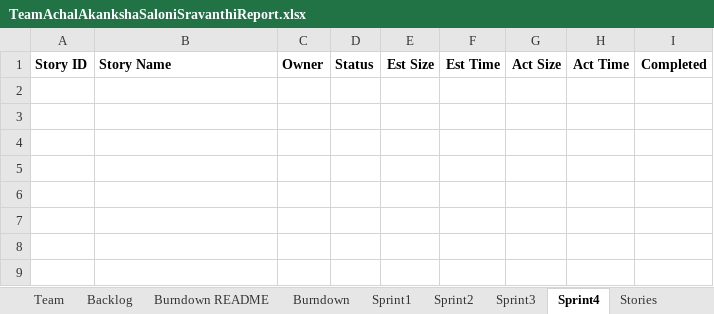
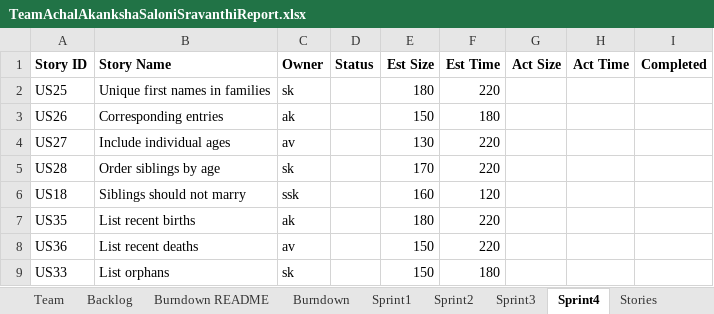
Before and after one commit to salonikalsekar/CS555-SSW555_agileMethodologie, an Excel workbook: TeamAchalAkankshaSaloniSravanthiReport.xlsx, sheet Sprint4, drawn as a sheet; values as stored, in another font and other column widths than the file's, no borders; the diff names each change by its address in the sheet, - before the commit and + after, or states it on an @@ line.

```diff
--- a/TeamAchalAkankshaSaloniSravanthiReport.xlsx (sheet Sprint4)
+++ b/TeamAchalAkankshaSaloniSravanthiReport.xlsx (sheet Sprint4)
+row 2: US25 | Unique first names in families | sk |  | 180 | 220
+row 3: US26 | Corresponding entries | ak |  | 150 | 180
+row 4: US27 | Include individual ages | av |  | 130 | 220
+row 5: US28 | Order siblings by age | sk |  | 170 | 220
+row 6: US18 | Siblings should not marry | ssk |  | 160 | 120
+row 7: US35 | List recent births | ak |  | 180 | 220
+row 8: US36 | List recent deaths | av |  | 150 | 220
+row 9: US33 | List orphans | sk |  | 150 | 180
```
Also changed, not shown: sheet Sprint3, sheet Backlog, sheet Burndown README, sheet Burndown, charts or pictures.
